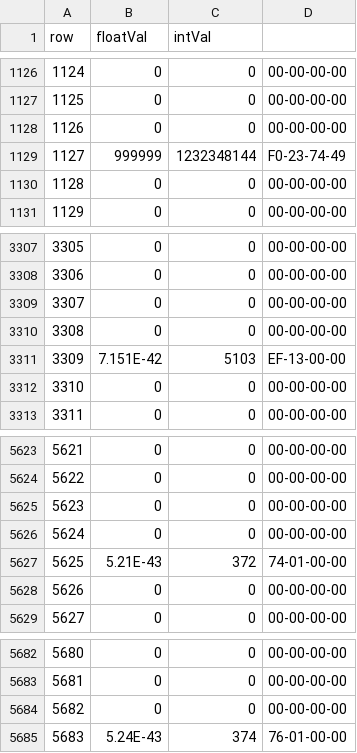
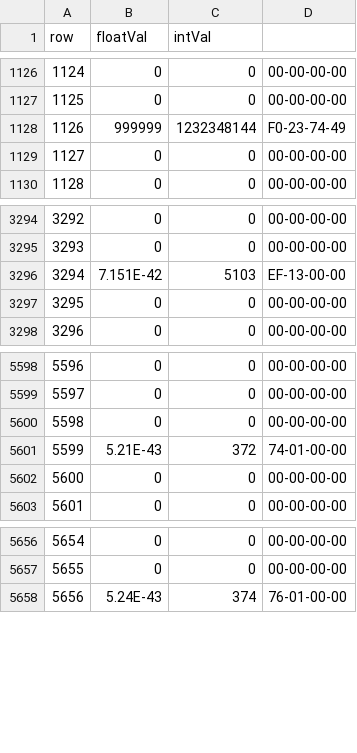
Before and after one commit to nickgovier/DeQCC, a CSV file: vanilla/_decomped_progs_globals.csv, drawn as a sheet; only a part is shown, gaps mark what is left out; removed rows and columns are numbered as before the commit, all else as after; the diff covers the shown part only; the diff names each change by its address in the sheet, - before the commit and + after, or states it on an @@ line.

```diff
--- a/vanilla/_decomped_progs_globals.csv
+++ b/vanilla/_decomped_progs_globals.csv
-row 1128: 1126 | 0 | 0 | 00-00-00-00
@@ column A (row) renumbered from row 1128 down @@
-row 3309: 3307 | 0 | 0 | 00-00-00-00
-row 3310: 3308 | 0 | 0 | 00-00-00-00
-row 5626: 5624 | 0 | 0 | 00-00-00-00
-row 5684: 5682 | 0 | 0 | 00-00-00-00
```
Also changed, not shown: 25 removed rows elsewhere in this file, vanilla/_decomped_progs_functions.csv, vanilla/_decomped_progs_globaldefs.csv, 24 other files.
